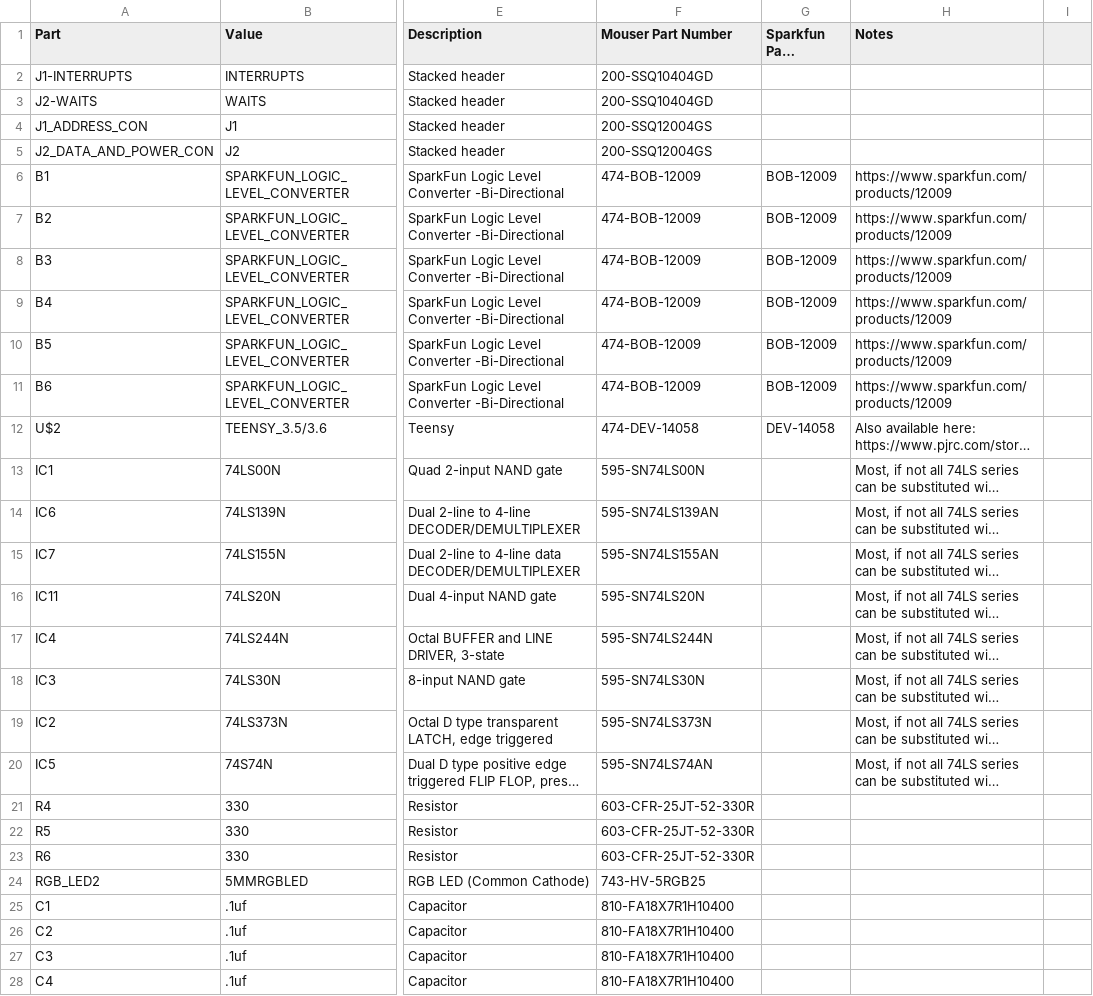
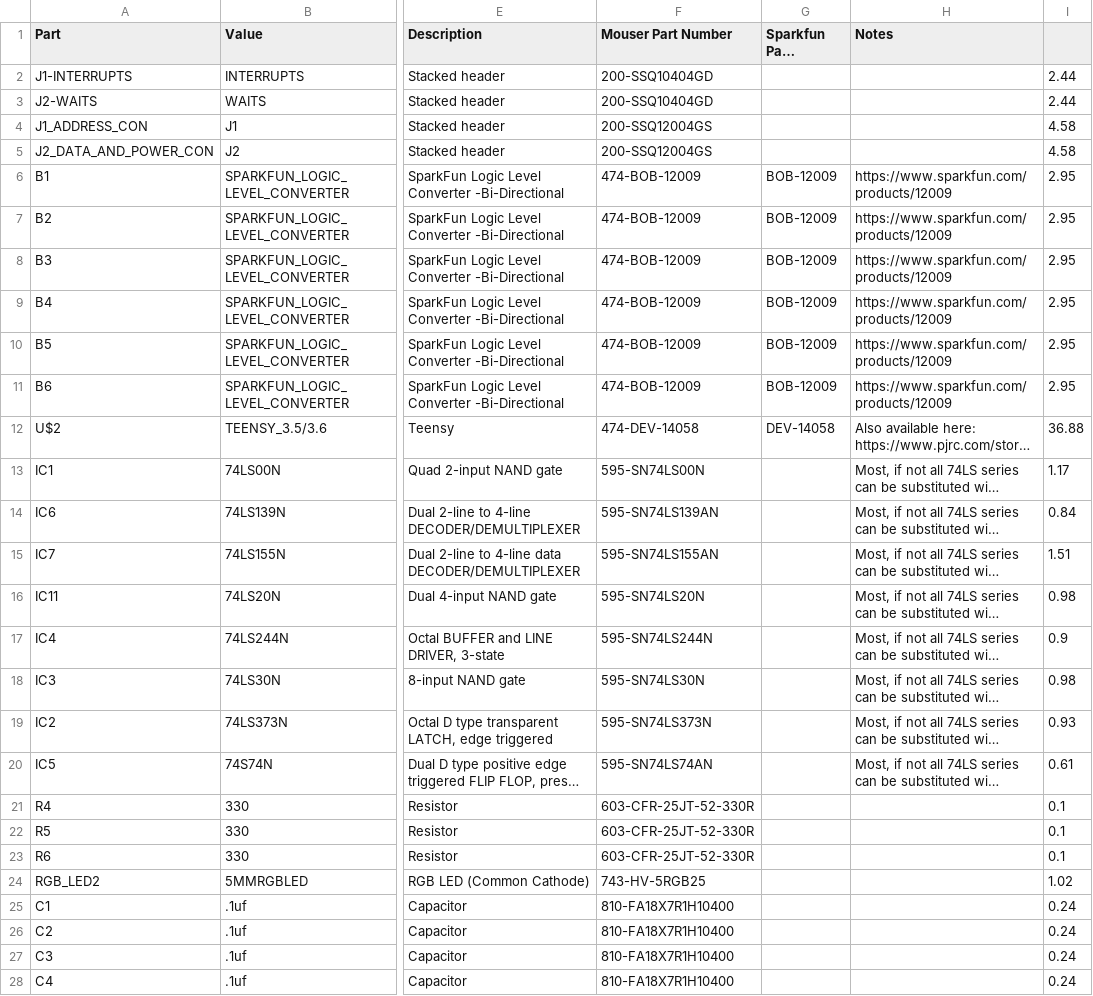
Before and after one commit to calphool/TRS80MXS, a CSV file: eaglecad/modular_expansion_system_floppy_emulator.bom.csv, drawn as a sheet; only a part is shown, gaps mark what is left out; long unchanged cells end in …; the diff covers the shown part only; the diff names each change by its address in the sheet, - before the commit and + after, or states it on an @@ line.

```diff
--- a/eaglecad/modular_expansion_system_floppy_emulator.bom.csv
+++ b/eaglecad/modular_expansion_system_floppy_emulator.bom.csv
-I2:I3: (empty)
+I2:I3: 2.44
-I4:I5: (empty)
+I4:I5: 4.58
-I6:I11: (empty)
+I6:I11: 2.95
-I12: (empty)
+I12: 36.88
-I13: (empty)
+I13: 1.17
-I14: (empty)
+I14: 0.84
-I15: (empty)
+I15: 1.51
-I16: (empty)
+I16: 0.98
-I17: (empty)
+I17: 0.9
-I18: (empty)
+I18: 0.98
-I19: (empty)
+I19: 0.93
-I20: (empty)
+I20: 0.61
-I21:I23: (empty)
+I21:I23: 0.1
-I24: (empty)
+I24: 1.02
-I25:I28: (empty)
+I25:I28: 0.24
```
Also changed, not shown: 4 edited cells elsewhere in this file, eaglecad/modular_expansion_system_base.bom.csv, 5 other files.
